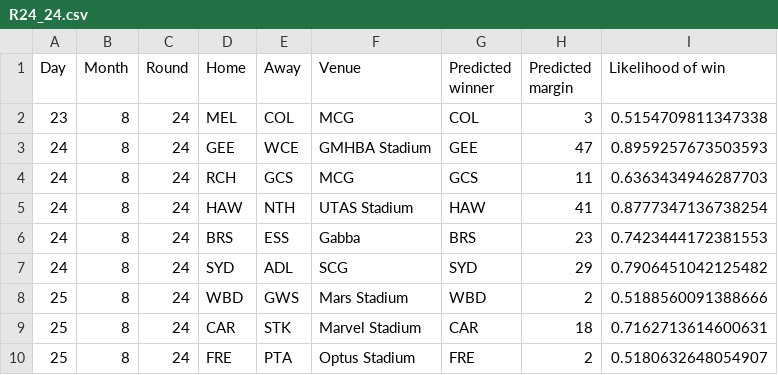
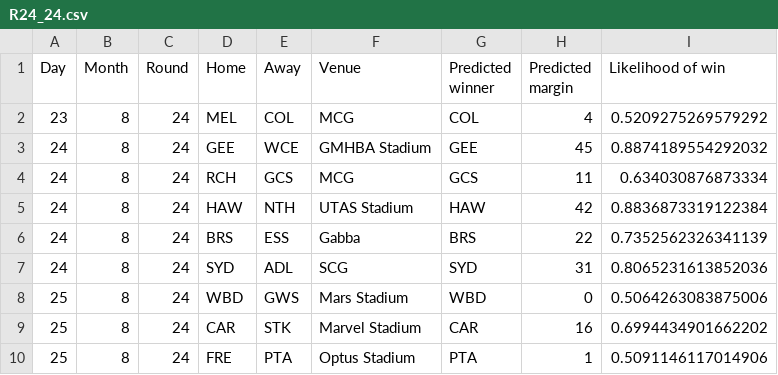
Before and after one commit to alxjh/AFL-predictions, a CSV file: Predictions/R24_24.csv, drawn as a sheet.

Commit message:
Add tips for R24_24

```diff
--- a/Predictions/R24_24.csv
+++ b/Predictions/R24_24.csv
@@ -1,10 +1,10 @@
 Day,Month,Round,Home,Away,Venue,Predicted winner,Predicted margin,Likelihood of win
-23,8,24,MEL,COL,MCG,COL,3,0.5154709811347338
-24,8,24,GEE,WCE,GMHBA Stadium,GEE,47,0.8959257673503593
-24,8,24,RCH,GCS,MCG,GCS,11,0.6363434946287703
-24,8,24,HAW,NTH,UTAS Stadium,HAW,41,0.8777347136738254
-24,8,24,BRS,ESS,Gabba,BRS,23,0.7423444172381553
-24,8,24,SYD,ADL,SCG,SYD,29,0.7906451042125482
-25,8,24,WBD,GWS,Mars Stadium,WBD,2,0.5188560091388666
-25,8,24,CAR,STK,Marvel Stadium,CAR,18,0.7162713614600631
-25,8,24,FRE,PTA,Optus Stadium,FRE,2,0.5180632648054907
+23,8,24,MEL,COL,MCG,COL,4,0.5209275269579292
+24,8,24,GEE,WCE,GMHBA Stadium,GEE,45,0.8874189554292032
+24,8,24,RCH,GCS,MCG,GCS,11,0.634030876873334
+24,8,24,HAW,NTH,UTAS Stadium,HAW,42,0.8836873319122384
+24,8,24,BRS,ESS,Gabba,BRS,22,0.7352562326341139
+24,8,24,SYD,ADL,SCG,SYD,31,0.8065231613852036
+25,8,24,WBD,GWS,Mars Stadium,WBD,0,0.5064263083875006
+25,8,24,CAR,STK,Marvel Stadium,CAR,16,0.6994434901662202
+25,8,24,FRE,PTA,Optus Stadium,PTA,1,0.5091146117014906
```
